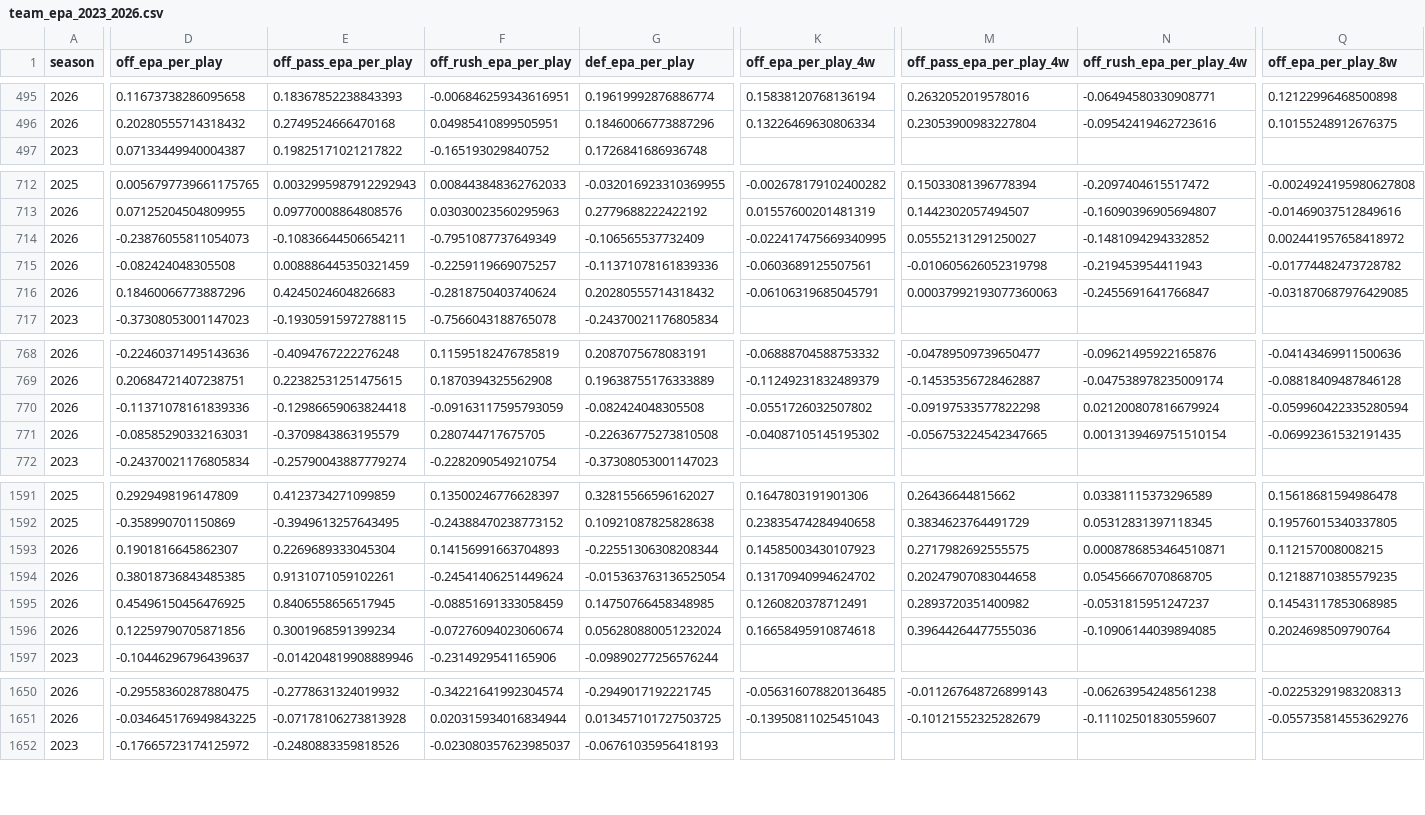
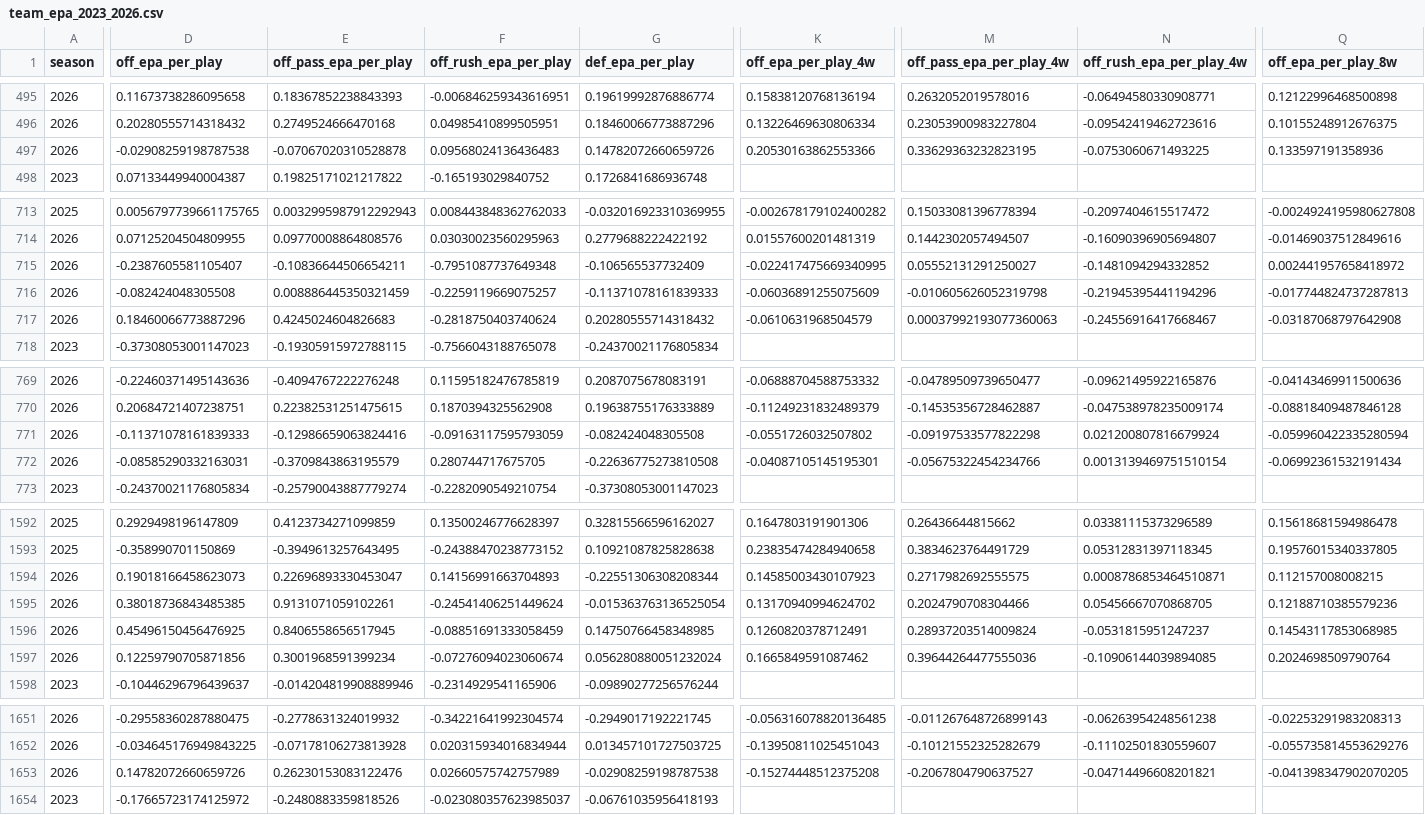
Before and after one commit to pdaly42/sports-edge, a CSV file: data/raw/nfl/team_epa_2023_2026.csv, drawn as a sheet; only a part is shown, gaps mark what is left out; addresses are those after the commit; rows hold the shown columns only; the diff covers the shown part only; the diff names each change by its address in the sheet, - before the commit and + after, or states it on an @@ line.

```diff
--- a/data/raw/nfl/team_epa_2023_2026.csv
+++ b/data/raw/nfl/team_epa_2023_2026.csv
+row 497: 2026 | -0.02908259198787538 | -0.07067020310528878 | 0.09568024136436483 | 0.14782072660659726 | 0.20530163862553366 | 0.33629363232823195 | -0.0753060671493225 | 0.133597191358936
-D715 (off_epa_per_play): -0.23876055811054073
+D715 (off_epa_per_play): -0.2387605581105407
-F715 (off_rush_epa_per_play): -0.7951087737649349
+F715 (off_rush_epa_per_play): -0.7951087737649348
-G716 (def_epa_per_play): -0.11371078161839336
+G716 (def_epa_per_play): -0.11371078161839333
-K716 (off_epa_per_play_4w): -0.0603689125507561
+K716 (off_epa_per_play_4w): -0.06036891255075609
-N716 (off_rush_epa_per_play_4w): -0.219453954411943
+N716 (off_rush_epa_per_play_4w): -0.21945395441194296
-Q716 (off_epa_per_play_8w): -0.01774482473728782
+Q716 (off_epa_per_play_8w): -0.017744824737287813
-K717 (off_epa_per_play_4w): -0.06106319685045791
+K717 (off_epa_per_play_4w): -0.0610631968504579
-N717 (off_rush_epa_per_play_4w): -0.2455691641766847
+N717 (off_rush_epa_per_play_4w): -0.24556916417668467
-Q717 (off_epa_per_play_8w): -0.031870687976429085
+Q717 (off_epa_per_play_8w): -0.03187068797642908
-D771 (off_epa_per_play): -0.11371078161839336
+D771 (off_epa_per_play): -0.11371078161839333
-E771 (off_pass_epa_per_play): -0.12986659063824418
+E771 (off_pass_epa_per_play): -0.12986659063824416
-K772 (off_epa_per_play_4w): -0.04087105145195302
+K772 (off_epa_per_play_4w): -0.04087105145195301
-M772 (off_pass_epa_per_play_4w): -0.056753224542347665
+M772 (off_pass_epa_per_play_4w): -0.05675322454234766
-Q772 (off_epa_per_play_8w): -0.06992361532191435
+Q772 (off_epa_per_play_8w): -0.06992361532191434
-D1594 (off_epa_per_play): 0.1901816645862307
+D1594 (off_epa_per_play): 0.19018166458623073
-E1594 (off_pass_epa_per_play): 0.2269689333045304
+E1594 (off_pass_epa_per_play): 0.22696893330453047
-M1595 (off_pass_epa_per_play_4w): 0.20247907083044658
+M1595 (off_pass_epa_per_play_4w): 0.2024790708304466
-Q1595 (off_epa_per_play_8w): 0.12188710385579235
+Q1595 (off_epa_per_play_8w): 0.12188710385579236
-M1596 (off_pass_epa_per_play_4w): 0.2893720351400982
+M1596 (off_pass_epa_per_play_4w): 0.28937203514009824
-K1597 (off_epa_per_play_4w): 0.16658495910874618
+K1597 (off_epa_per_play_4w): 0.1665849591087462
+row 1653: 2026 | 0.14782072660659726 | 0.26230153083122476 | 0.02660575742757989 | -0.02908259198787538 | -0.15274448512375208 | -0.2067804790637527 | -0.04714496608201821 | -0.041398347902070205
```
Also changed, not shown: 16 edited cells elsewhere in this file, data/raw/nfl/qb_weekly_2023_2026.csv, 2 other files.
